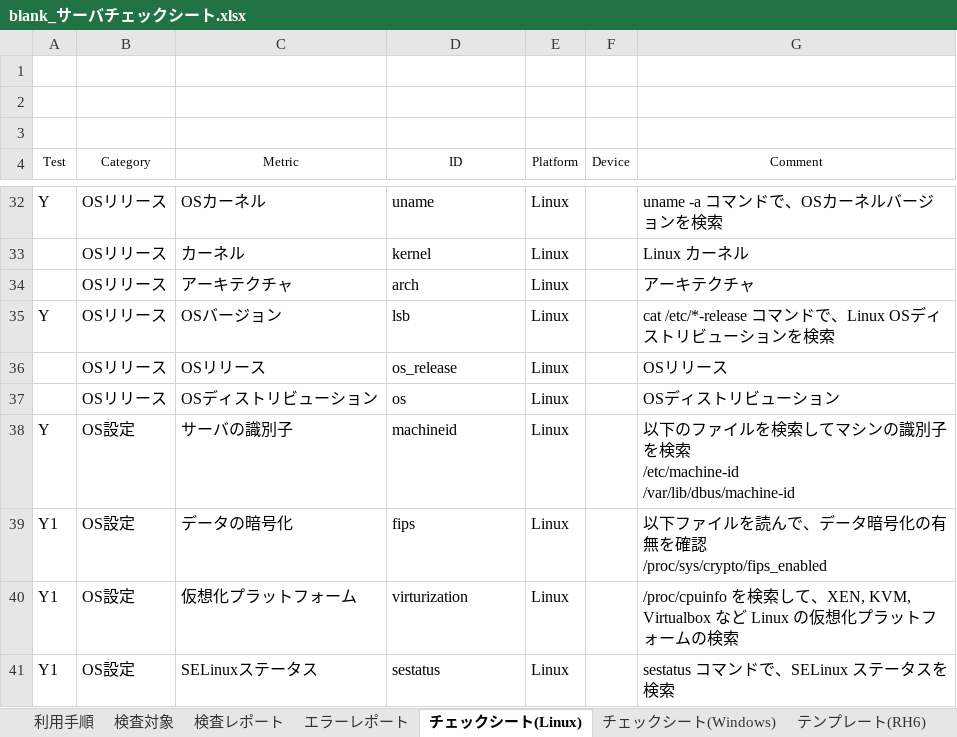
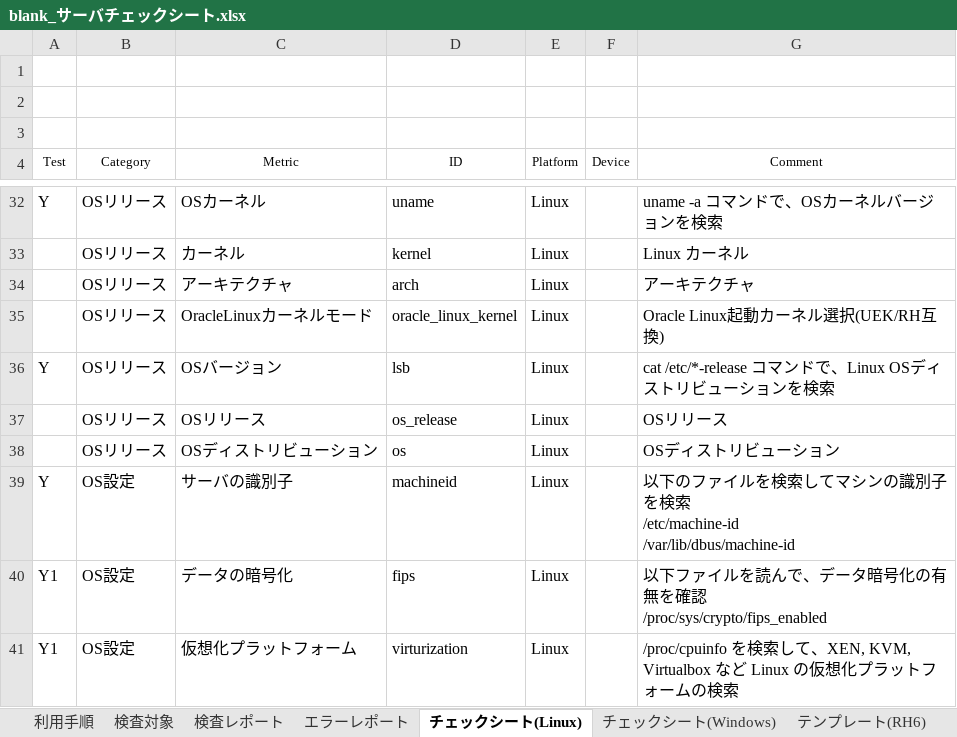
Before and after one commit to frsw3nr/gradle-server-acceptance, an Excel workbook: blank_サーバチェックシート.xlsx, sheet チェックシート(Linux), drawn as a sheet; only a part is shown, gaps mark what is left out; the shorter side is filled out with more unchanged rows; values as stored, in another font and other column widths than the file's, no borders; the diff names each change by its address in the sheet, - before the commit and + after, or states it on an @@ line.

```diff
--- a/blank_サーバチェックシート.xlsx (sheet チェックシート(Linux))
+++ b/blank_サーバチェックシート.xlsx (sheet チェックシート(Linux))
+row 35:  | OSリリース | OracleLinuxカーネルモード | oracle_linux_kernel | Linux |  | Oracle Linux起動カーネル選択(UEK/RH互換)
```
Also changed, not shown: sheet 利用手順, sheet チェックシート(Windows), src/main/resources/root/jp/blank_サーバチェックシート.xlsx, src/main/resources/root/jp/サーバチェックシート.xlsx, 41 other files.
